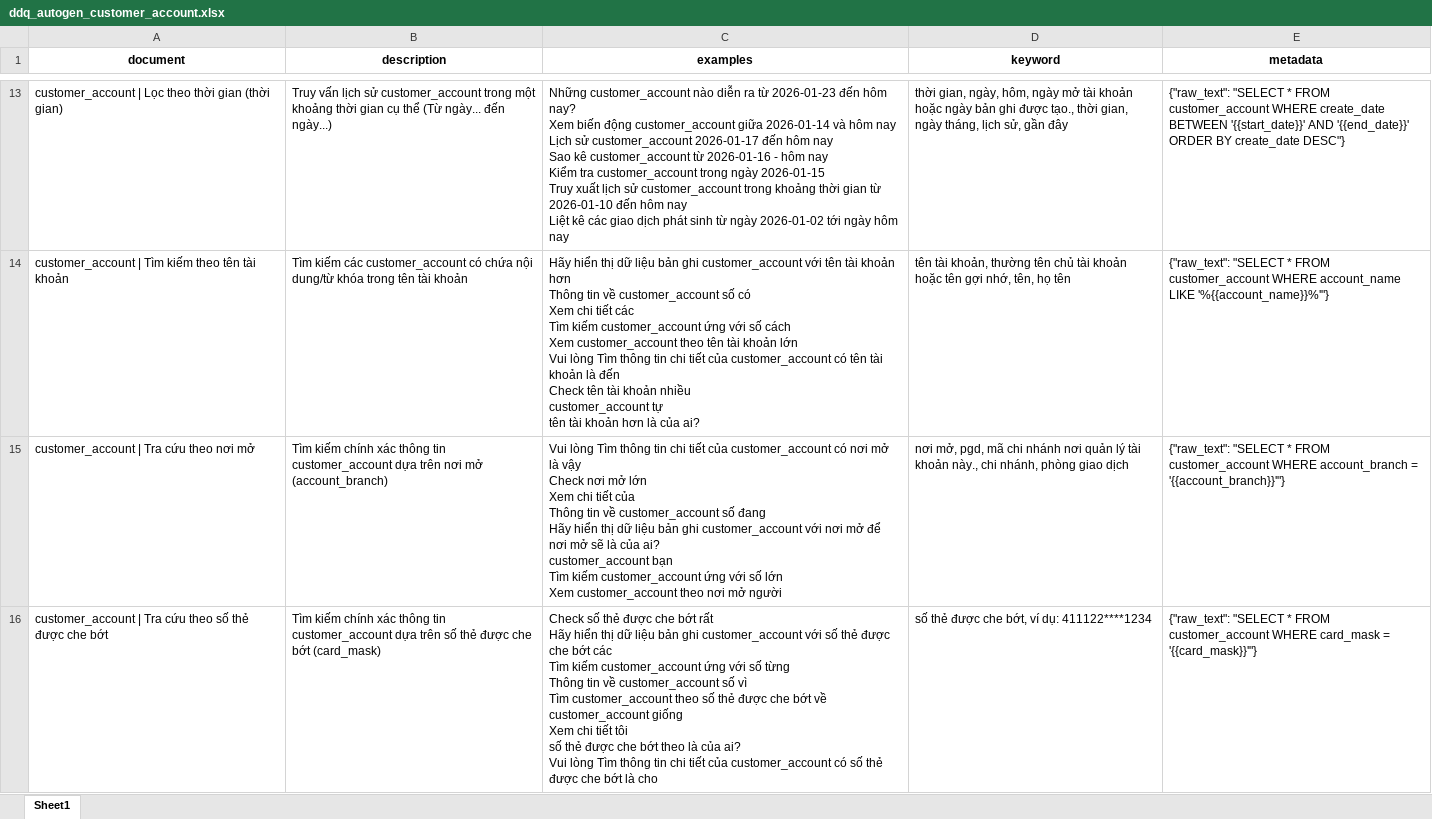
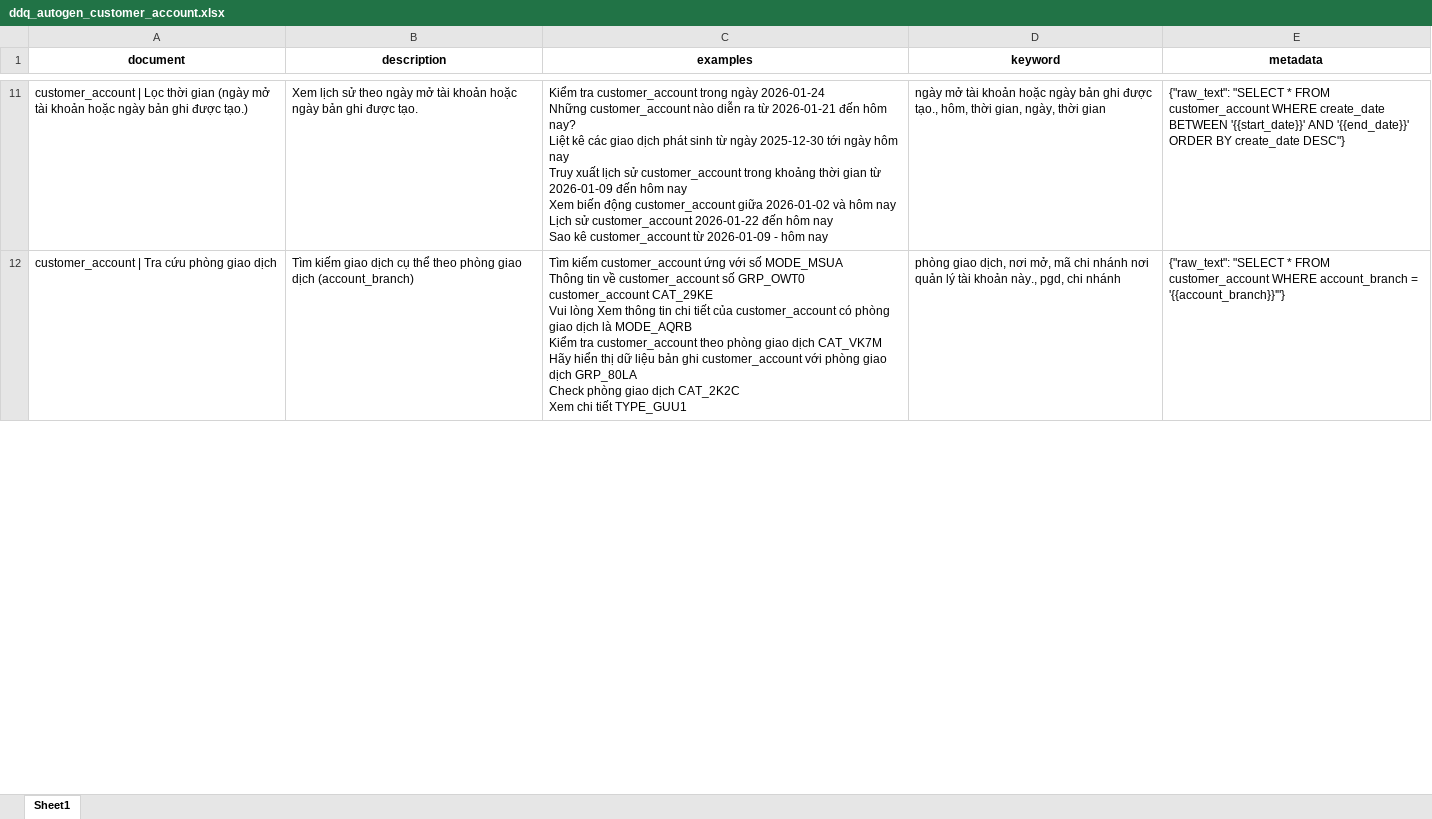
Before and after one commit to ntpa812/text2sql-research, an Excel workbook: Text2SQL_Template/output/generated_datasets/ddq_autogen_customer_account.xlsx, sheet Sheet1, drawn as a sheet; only a part is shown, gaps mark what is left out; values as stored, in another font and other column widths than the file's, no borders; removed rows and columns are numbered as before the commit, all else as after; ↵ is a line break in a cell; the diff covers the shown part only; the diff names each change by its address in the sheet, - before the commit and + after, or states it on an @@ line.

```diff
--- a/Text2SQL_Template/output/generated_datasets/ddq_autogen_customer_account.xlsx (sheet Sheet1)
+++ b/Text2SQL_Template/output/generated_datasets/ddq_autogen_customer_account.xlsx (sheet Sheet1)
-A11 (document): …| Lọc theo thời gian (thời gian)
+A11 (document): …| Lọc thời gian (ngày mở tài khoản hoặc ngày bản ghi được tạo.)
-B11 (description): Truy vấn lịch sử customer_account trong một khoảng thời gian cụ thể (Từ ngày... đến ngày...)
+B11 (description): Xem lịch sử theo ngày mở tài khoản hoặc ngày bản ghi được tạo.
-C11 (examples): Những customer_account nào diễn ra từ 2026-01-23 đến hôm nay? ↵ Xem biến động customer_account giữa 2026-01-14 và hôm nay ↵ Lịch sử customer_account 2026-01-17 đến hôm nay ↵ Sao kê customer_account từ 2026-01-16 - hôm nay ↵ Kiểm tra customer_account trong ngày 2026-01-15 ↵ Truy xuất lịch sử customer_account trong khoảng thời gian từ 2026-01-10 đến hôm nay ↵ Liệt kê các giao dịch phát sinh từ ngày 2026-01-02 tới ngày hôm nay
+C11 (examples): Kiểm tra customer_account trong ngày 2026-01-24 ↵ Những customer_account nào diễn ra từ 2026-01-21 đến hôm nay? ↵ Liệt kê các giao dịch phát sinh từ ngày 2025-12-30 tới ngày hôm nay ↵ Truy xuất lịch sử customer_account trong khoảng thời gian từ 2026-01-09 đến hôm nay ↵ Xem biến động customer_account giữa 2026-01-02 và hôm nay ↵ Lịch sử customer_account 2026-01-22 đến hôm nay ↵ Sao kê customer_account từ 2026-01-09 - hôm nay
-D11 (keyword): thời gian, ngày, hôm, ngày mở tài khoản hoặc ngày bản ghi được tạo., thời gian, ngày tháng, lịch sử, gần đây
+D11 (keyword): ngày mở tài khoản hoặc ngày bản ghi được tạo., hôm, thời gian, ngày, thời gian
-row 14: customer_account | Tìm kiếm theo tên tài khoản | Tìm kiếm các customer_account có chứa nội dung/từ khóa trong tên tài khoản | Hãy hiển thị dữ liệu bản ghi customer_account với tên tài khoản hơn ↵ Thông tin về customer_account số có ↵ Xem chi tiết các ↵ Tìm kiếm customer_account ứng với số cách ↵ Xem customer_account theo tên tài khoản lớn ↵ Vui lòng Tìm thông tin chi tiết của customer_account có tên tài khoản là đến ↵ Check tên tài khoản nhiều ↵ customer_account tự ↵ tên tài khoản hơn là của ai? | tên tài khoản, thường tên chủ tài khoản hoặc tên gợi nhớ, tên, họ tên | {"raw_text": "SELECT * FROM customer_account WHERE account_name LIKE '%{{account_name}}%'"}
-A12 (document): customer_account | Tra cứu theo nơi mở
+A12 (document): customer_account | Tra cứu phòng giao dịch
-B12 (description): Tìm kiếm chính xác thông tin customer_account dựa trên nơi mở (account_branch)
+B12 (description): Tìm kiếm giao dịch cụ thể theo phòng giao dịch (account_branch)
-C12 (examples): Vui lòng Tìm thông tin chi tiết của customer_account có nơi mở là vậy ↵ Check nơi mở lớn ↵ Xem chi tiết của ↵ Thông tin về customer_account số đang ↵ Hãy hiển thị dữ liệu bản ghi customer_account với nơi mở để ↵ nơi mở sẽ là của ai? ↵ customer_account bạn ↵ Tìm kiếm customer_account ứng với số lớn ↵ Xem customer_account theo nơi mở người
+C12 (examples): Tìm kiếm customer_account ứng với số MODE_MSUA ↵ Thông tin về customer_account số GRP_OWT0 ↵ customer_account CAT_29KE ↵ Vui lòng Xem thông tin chi tiết của customer_account có phòng giao dịch là MODE_AQRB ↵ Kiểm tra customer_account theo phòng giao dịch CAT_VK7M ↵ Hãy hiển thị dữ liệu bản ghi customer_account với phòng giao dịch GRP_80LA ↵ Check phòng giao dịch CAT_2K2C ↵ Xem chi tiết TYPE_GUU1
-D12 (keyword): nơi mở, pgd, mã chi nhánh nơi quản lý tài khoản này., chi nhánh, phòng giao dịch
+D12 (keyword): phòng giao dịch, nơi mở, mã chi nhánh nơi quản lý tài khoản này., pgd, chi nhánh
-row 16: customer_account | Tra cứu theo số thẻ được che bớt | Tìm kiếm chính xác thông tin customer_account dựa trên số thẻ được che bớt (card_mask) | Check số thẻ được che bớt rất ↵ Hãy hiển thị dữ liệu bản ghi customer_account với số thẻ được che bớt các ↵ Tìm kiếm customer_account ứng với số từng ↵ Thông tin về customer_account số vì ↵ Tìm customer_account theo số thẻ được che bớt về ↵ customer_account giống ↵ Xem chi tiết tôi ↵ số thẻ được che bớt theo là của ai? ↵ Vui lòng Tìm thông tin chi tiết của customer_account có số thẻ được che bớt là cho | số thẻ được che bớt, ví dụ: 411122****1234 | {"raw_text": "SELECT * FROM customer_account WHERE card_mask = '{{card_mask}}'"}
```
Also changed, not shown: 3 added rows, 4 removed rows and 37 edited cells elsewhere in this sheet, Text2SQL_Template/output/generated_datasets/ddq_autogen_customer.xlsx, Text2SQL_Template/output/generated_datasets/ddq_autogen_transaction.xlsx, 3 other files.
